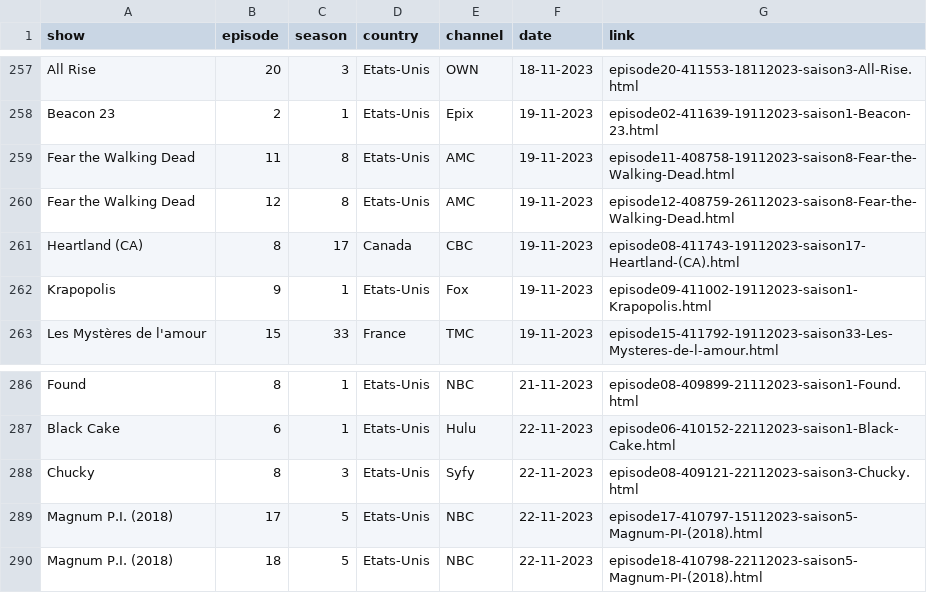
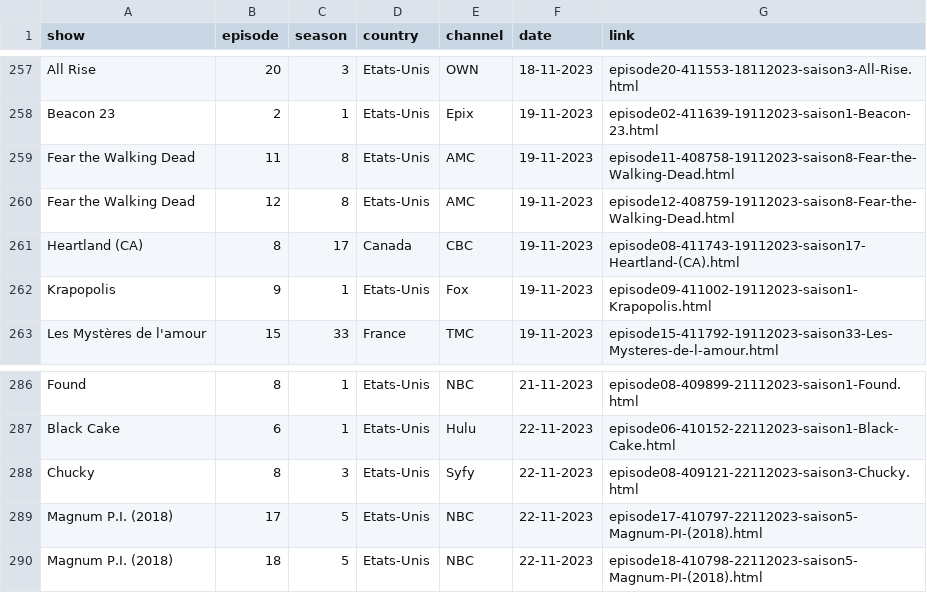
Before and after one commit to enzoaicardi/python-scraping, a CSV file: datas/files/episodes.csv, drawn as a sheet; only a part is shown, gaps mark what is left out.

```diff
--- a/datas/files/episodes.csv
+++ b/datas/files/episodes.csv
@@ -259,3 +259,3 @@ Beacon 23,2,1,Etats-Unis,Epix,19-11-2023,episode02-411639-19112023-saison1-Beaco
 Fear the Walking Dead,11,8,Etats-Unis,AMC,19-11-2023,episode11-408758-19112023-saison8-Fear-the-Walking-Dead.html
-Fear the Walking Dead,12,8,Etats-Unis,AMC,19-11-2023,episode12-408759-26112023-saison8-Fear-the-Walking-Dead.html
+Fear the Walking Dead,12,8,Etats-Unis,AMC,19-11-2023,episode12-408759-19112023-saison8-Fear-the-Walking-Dead.html
 Heartland (CA),8,17,Canada,CBC,19-11-2023,episode08-411743-19112023-saison17-Heartland-(CA).html
@@ -288,3 +288,3 @@ Black Cake,6,1,Etats-Unis,Hulu,22-11-2023,episode06-410152-22112023-saison1-Blac
 Chucky,8,3,Etats-Unis,Syfy,22-11-2023,episode08-409121-22112023-saison3-Chucky.html
-Magnum P.I. (2018),17,5,Etats-Unis,NBC,22-11-2023,episode17-410797-15112023-saison5-Magnum-PI-(2018).html
+Magnum P.I. (2018),17,5,Etats-Unis,NBC,22-11-2023,episode17-410797-22112023-saison5-Magnum-PI-(2018).html
 Magnum P.I. (2018),18,5,Etats-Unis,NBC,22-11-2023,episode18-410798-22112023-saison5-Magnum-PI-(2018).html
```
Also changed, not shown: 7 other files.
